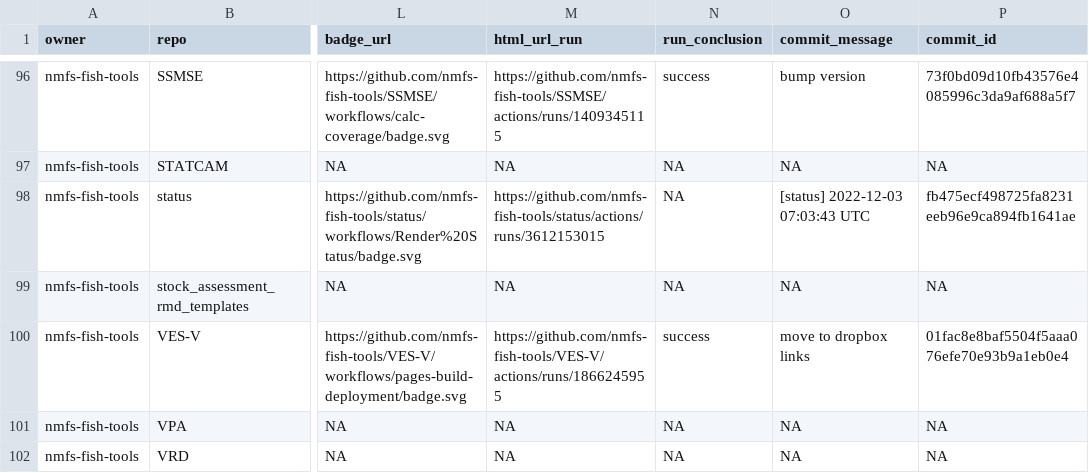
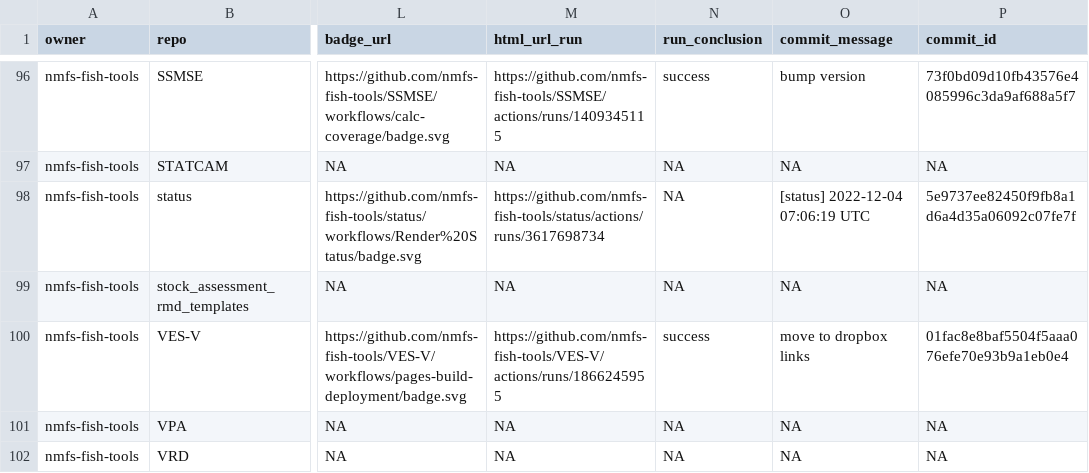
Before and after one commit to nmfs-ost/FIT-status, a CSV file: repos.csv, drawn as a sheet; only a part is shown, gaps mark what is left out; the diff names each change by its address in the sheet, - before the commit and + after, or states it on an @@ line.

```diff
--- a/repos.csv
+++ b/repos.csv
-M98 (html_url_run): https://github.com/nmfs-fish-tools/status/actions/runs/3612153015
+M98 (html_url_run): https://github.com/nmfs-fish-tools/status/actions/runs/3617698734
-O98 (commit_message): [status] 2022-12-03 07:03:43 UTC
+O98 (commit_message): [status] 2022-12-04 07:06:19 UTC
-P98 (commit_id): fb475ecf498725fa8231eeb96e9ca894fb1641ae
+P98 (commit_id): 5e9737ee82450f9fb8a1d6a4d35a06092c07fe7f
```
Also changed, not shown: 1 other file.
